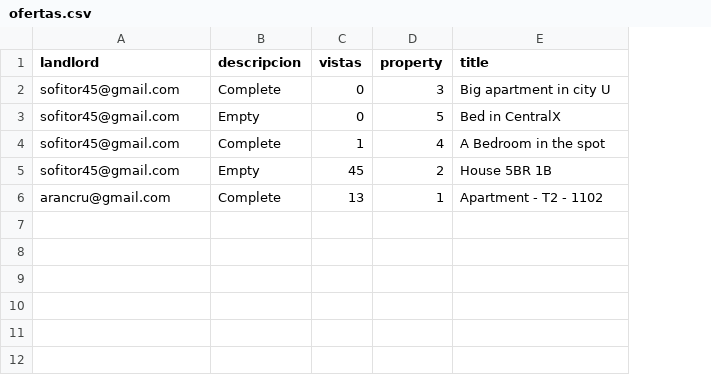
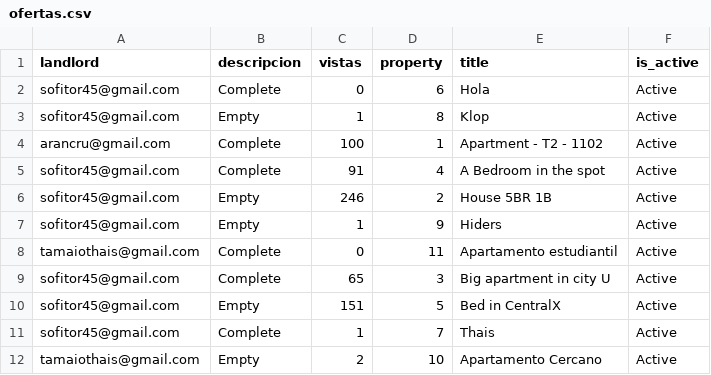
Before and after one commit to ISIS3510-202420-Team23/Analytics, a CSV file: data_sources/ofertas.csv, drawn as a sheet; removed rows and columns are numbered as before the commit, all else as after; the diff names each change by its address in the sheet, - before the commit and + after, or states it on an @@ line.

```diff
--- a/data_sources/ofertas.csv
+++ b/data_sources/ofertas.csv
+column F (is_active), rows 2-3: Active | Active; rows 5-6: Active | Active
-D2 (property): 3
+D2 (property): 6
-E2 (title): Big apartment in city U
+E2 (title): Hola
-C3 (vistas): 0
+C3 (vistas): 1
-D3 (property): 5
+D3 (property): 8
-E3 (title): Bed in CentralX
+E3 (title): Klop
+row 4: arancru@gmail.com | Complete | 100 | 1 | Apartment - T2 - 1102 | Active
-C5 (vistas): 1
+C5 (vistas): 91
-C6 (vistas): 45
+C6 (vistas): 246
-row 6: arancru@gmail.com | Complete | 13 | 1 | Apartment - T2 - 1102
+row 7: sofitor45@gmail.com | Empty | 1 | 9 | Hiders | Active
+row 8: tamaiothais@gmail.com | Complete | 0 | 11 | Apartamento estudiantil | Active
+row 9: sofitor45@gmail.com | Complete | 65 | 3 | Big apartment in city U | Active
+row 10: sofitor45@gmail.com | Empty | 151 | 5 | Bed in CentralX | Active
+row 11: sofitor45@gmail.com | Complete | 1 | 7 | Thais | Active
+row 12: tamaiothais@gmail.com | Empty | 2 | 10 | Apartamento Cercano | Active
```
Also changed, not shown: 4 other files.
